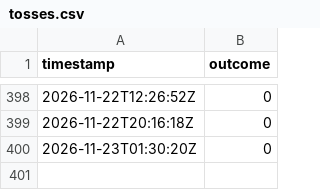
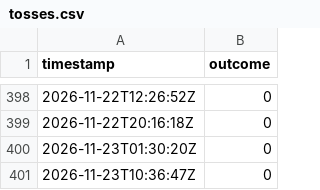
Before and after one commit to notweerdmonk/bernoulli-khwarizmi-bit-ledger, a CSV file: tosses.csv, drawn as a sheet; only a part is shown, gaps mark what is left out; the diff names each change by its address in the sheet, - before the commit and + after, or states it on an @@ line.

```diff
--- a/tosses.csv
+++ b/tosses.csv
+row 401: 2026-11-23T10:36:47Z | 0
```
Also changed, not shown: 1 other file.
